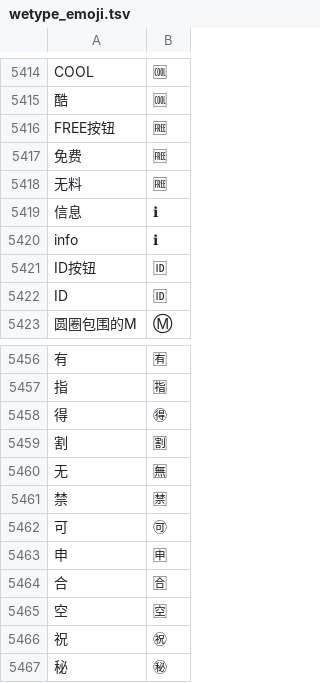
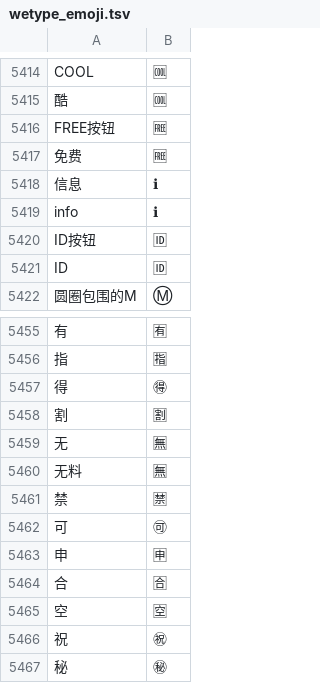
Before and after one commit to soizo/wetype-rime, a TSV file: data/wetype_emoji.tsv, drawn as a sheet; only a part is shown, gaps mark what is left out; removed rows and columns are numbered as before the commit, all else as after; the diff names each change by its address in the sheet, - before the commit and + after, or states it on an @@ line.

```diff
--- a/data/wetype_emoji.tsv
+++ b/data/wetype_emoji.tsv
-row 5418: 无料 | 🆓
+row 5460: 无料 | 🈚
```
